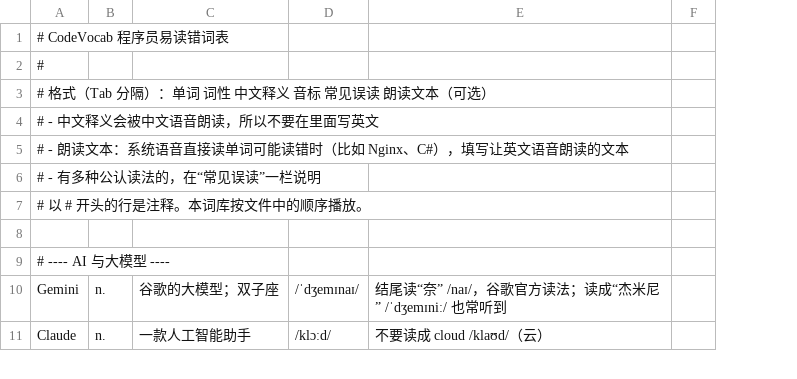
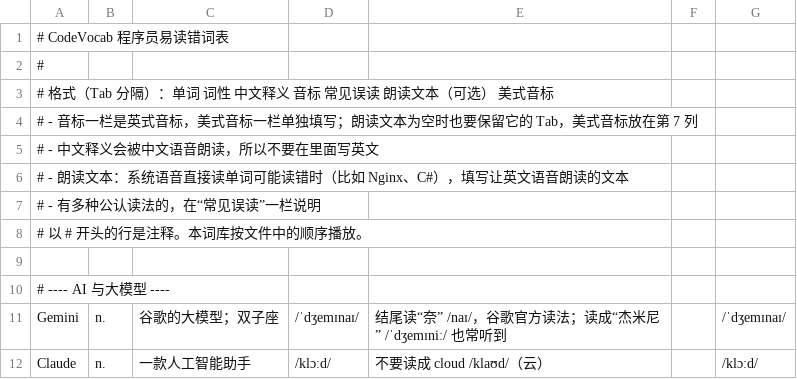
Before and after one commit to wjt2018/codevocab, a TSV file: scripts/mispronounced_words.tsv, drawn as a sheet; only a part is shown; addresses are those after the commit; the diff names each change by its address in the sheet, - before the commit and + after, or states it on an @@ line.

```diff
--- a/scripts/mispronounced_words.tsv
+++ b/scripts/mispronounced_words.tsv
+column G, rows 11-12: /ˈdʒemɪnaɪ/ | /klɔːd/
-A3: # 格式（Tab 分隔）：单词 词性 中文释义 音标 常见误读 朗读文本（可选）
+A3: # 格式（Tab 分隔）：单词 词性 中文释义 音标 常见误读 朗读文本（可选） 美式音标
+row 4: # - 音标一栏是英式音标，美式音标一栏单独填写；朗读文本为空时也要保留它的 Tab，美式音标放在第 7 列
```
Also changed, not shown: 21 other files.
